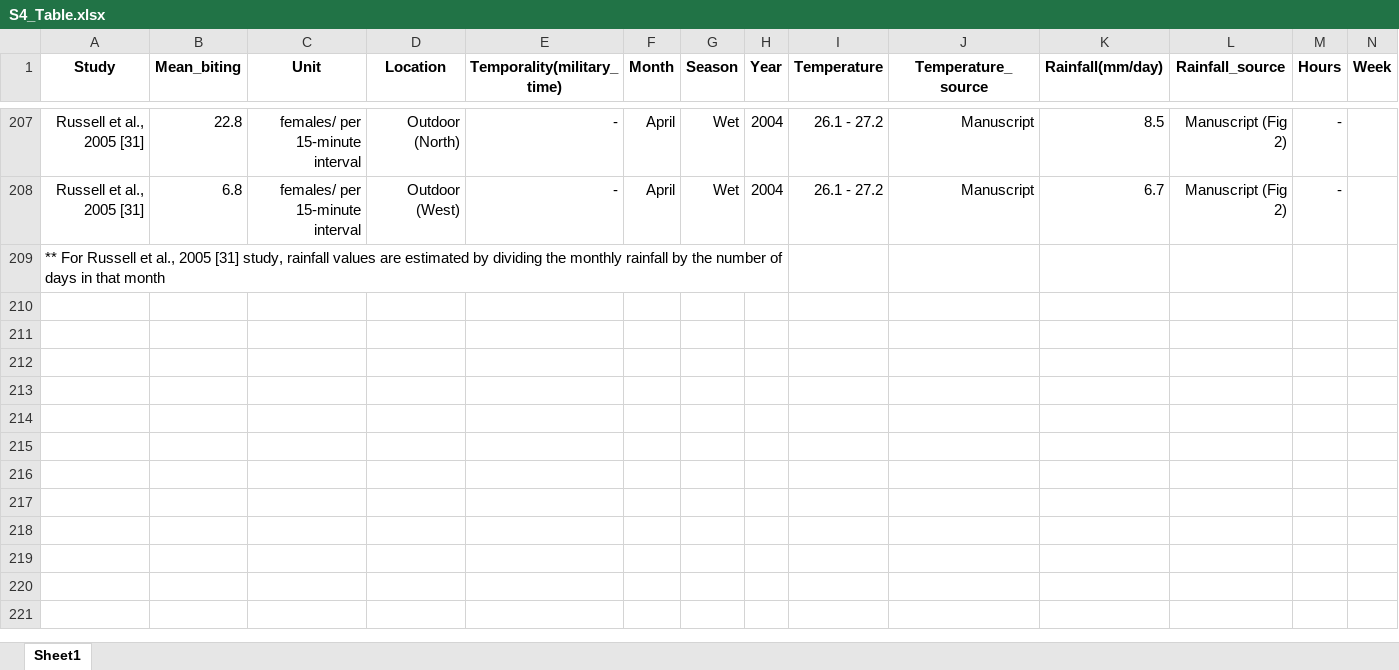
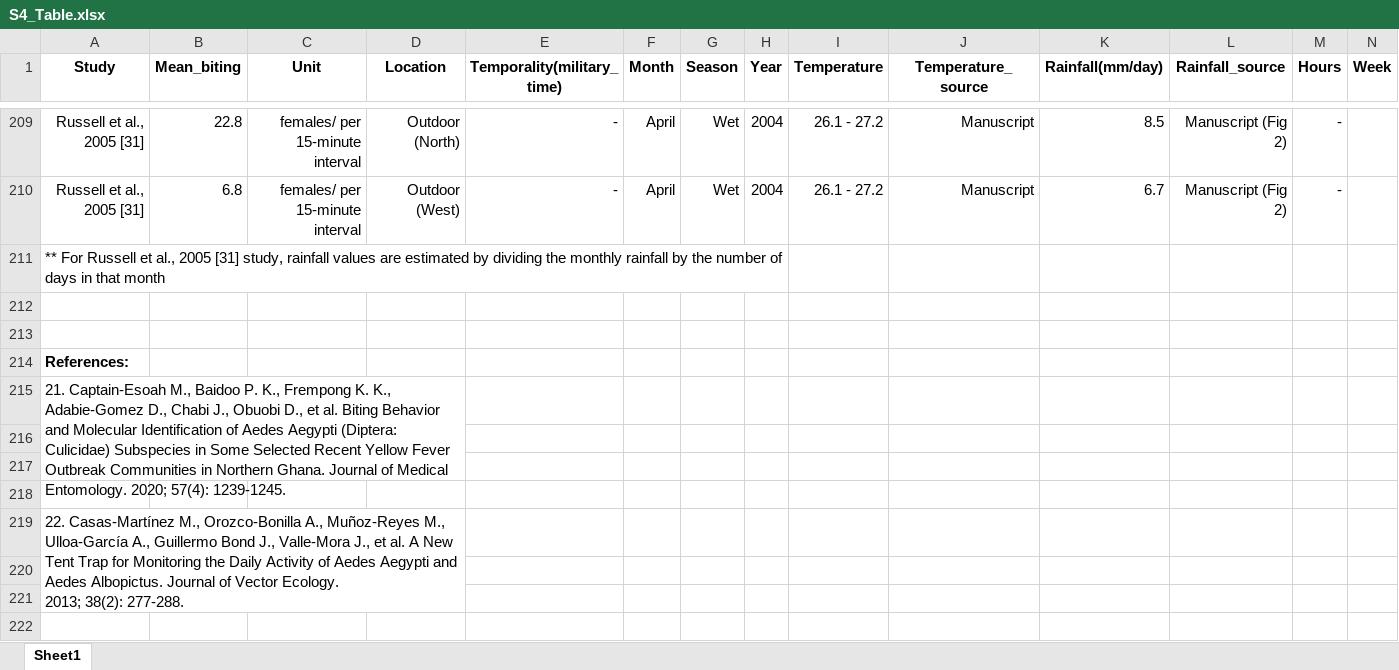
Before and after one commit to zahiddu/BR-Review-Study, an Excel workbook: S4_Table.xlsx, sheet Sheet1, drawn as a sheet; only a part is shown, gaps mark what is left out; values as stored, in another font and other column widths than the file's, no borders; ↵ is a line break in a cell; the diff covers the shown part only; the diff names each change by its address in the sheet, - before the commit and + after, or states it on an @@ line.

Commit message:
Add files via upload

```diff
--- a/S4_Table.xlsx (sheet Sheet1)
+++ b/S4_Table.xlsx (sheet Sheet1)
+row 212: (empty)
+row 213: (empty)
+row 214: References:
+row 215: 21. Captain-Esoah M., Baidoo P. K., Frempong K. K., Adabie-Gomez D., Chabi J., Obuobi D., et al. Biting Behavior and Molecular Identification of Aedes Aegypti (Diptera: Culicidae) Subspecies in Some Selected Recent Yellow Fever Outbreak Communities in Northern Ghana. Journal of Medical Entomology. 2020; 57(4): 1239-1245.
+row 216: (empty)
+row 217: (empty)
+row 218: (empty)
+row 219: 22. Casas-Martínez M., Orozco-Bonilla A., Muñoz-Reyes M., Ulloa-García A., Guillermo Bond J., Valle-Mora J., et al. A New Tent Trap for Monitoring the Daily Activity of Aedes Aegypti and Aedes Albopictus. Journal of Vector Ecology. ↵ 2013; 38(2): 277-288.
+row 220: (empty)
+row 221: (empty)
+row 222: (empty)
```
Also changed, not shown: 18 added rows, 5 removed rows, 67 moved rows and cell formats elsewhere in this sheet.
